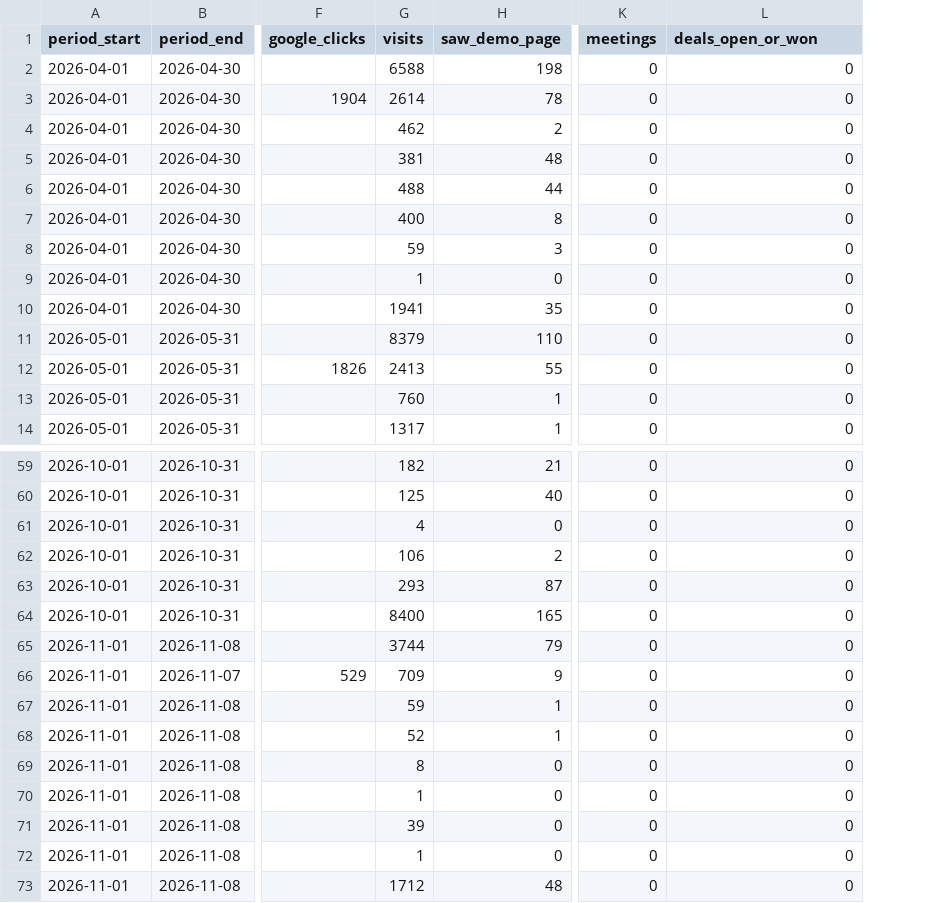
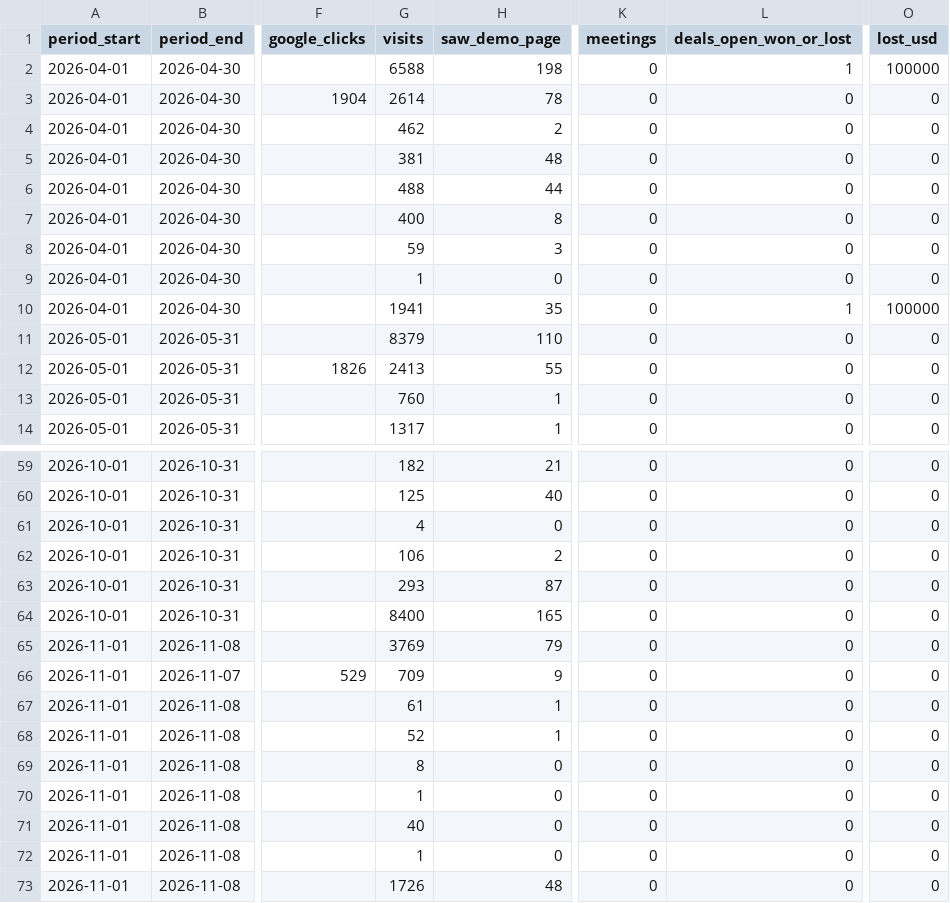
Before and after one commit to puravbhandari-gif/opsera-analytics-dashboard, a CSV file: for-claude/customer_journey_funnel_by_month.csv, drawn as a sheet; only a part is shown, gaps mark what is left out; the diff names each change by its address in the sheet, - before the commit and + after, or states it on an @@ line.

```diff
--- a/for-claude/customer_journey_funnel_by_month.csv
+++ b/for-claude/customer_journey_funnel_by_month.csv
+column O (lost_usd), rows 2-14: 100000 | 0 | 0 | 0 | 0 | 0 | 0 | 0 | 100000 | 0 | 0 | 0 | 0; rows 59-73: all 0
-L1: deals_open_or_won
+L1: deals_open_won_or_lost
-L2 (deals_open_won_or_lost): 0
+L2 (deals_open_won_or_lost): 1
-L10 (deals_open_won_or_lost): 0
+L10 (deals_open_won_or_lost): 1
-G65 (visits): 3744
+G65 (visits): 3769
-G67 (visits): 59
+G67 (visits): 61
-G71 (visits): 39
+G71 (visits): 40
-G73 (visits): 1712
+G73 (visits): 1726
```
Also changed, not shown: for-claude/aeo_by_week.csv, for-claude/customer_journey_funnel_by_week.csv, 54 other files.
